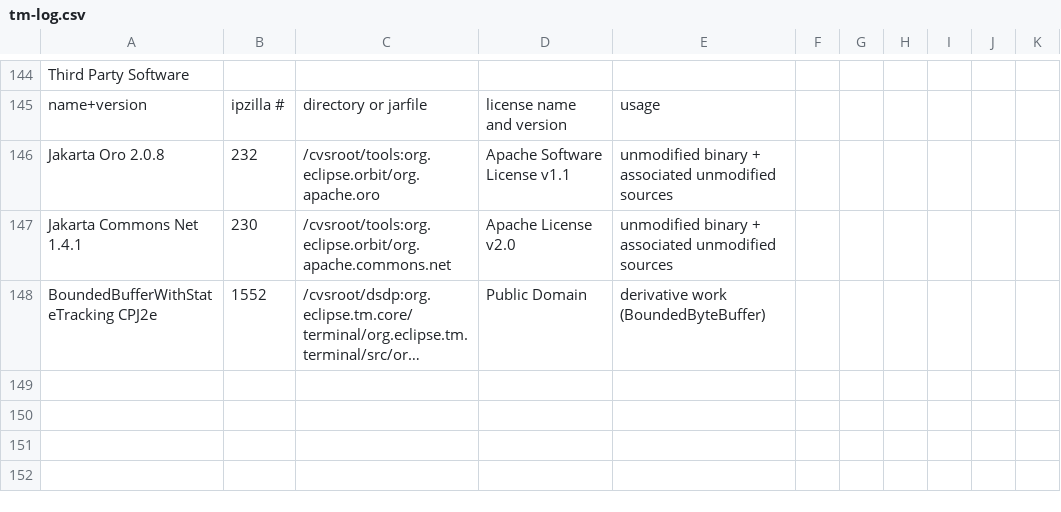
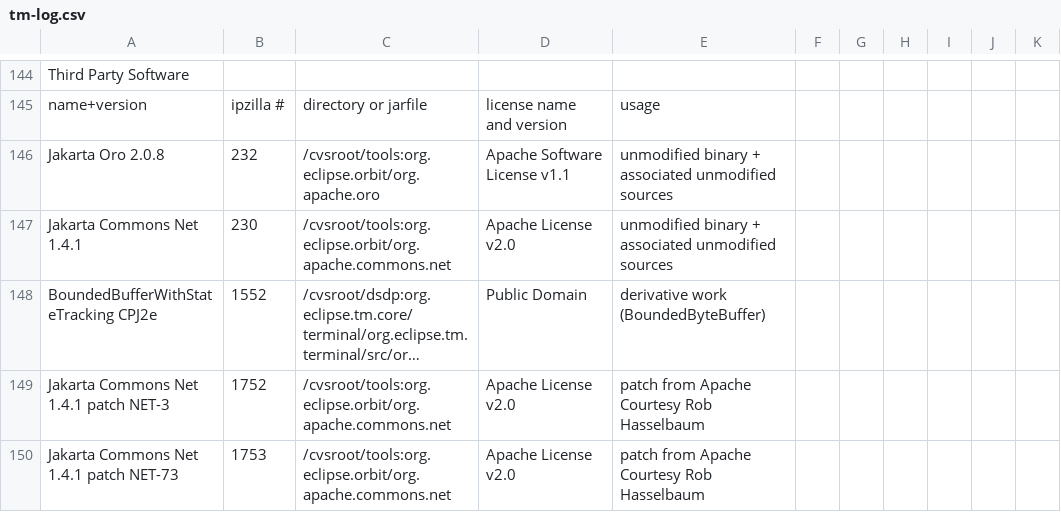
Before and after one commit to markphip/tm, a CSV file: development/tm-log.csv, drawn as a sheet; only a part is shown, gaps mark what is left out; long unchanged cells end in …; the diff names each change by its address in the sheet, - before the commit and + after, or states it on an @@ line.

Commit message:
[202758] Fix Deadlock in FTP and TelnetInputStream (Jakarta patches for NET-3 and NET-73 by Rob Hasselbaum)

```diff
--- a/development/tm-log.csv
+++ b/development/tm-log.csv
+row 149: Jakarta Commons Net 1.4.1 patch NET-3 | 1752 | /cvsroot/tools:org.eclipse.orbit/org.apache.commons.net | Apache License v2.0 | patch from Apache Courtesy Rob Hasselbaum
+row 150: Jakarta Commons Net 1.4.1 patch NET-73 | 1753 | /cvsroot/tools:org.eclipse.orbit/org.apache.commons.net | Apache License v2.0 | patch from Apache Courtesy Rob Hasselbaum
```
